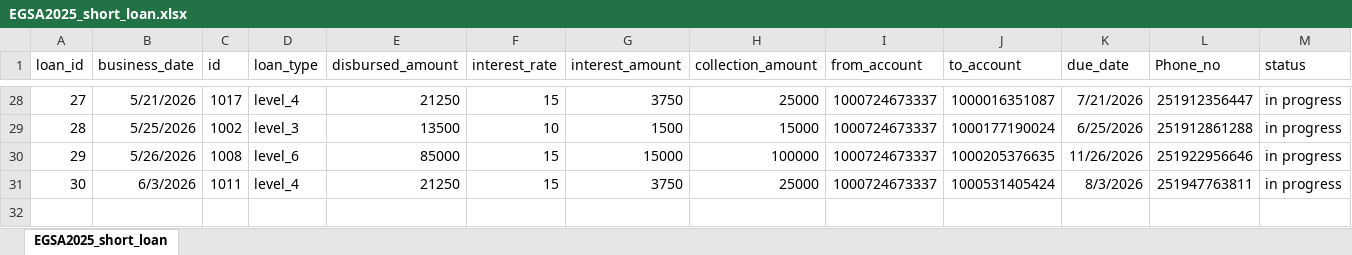
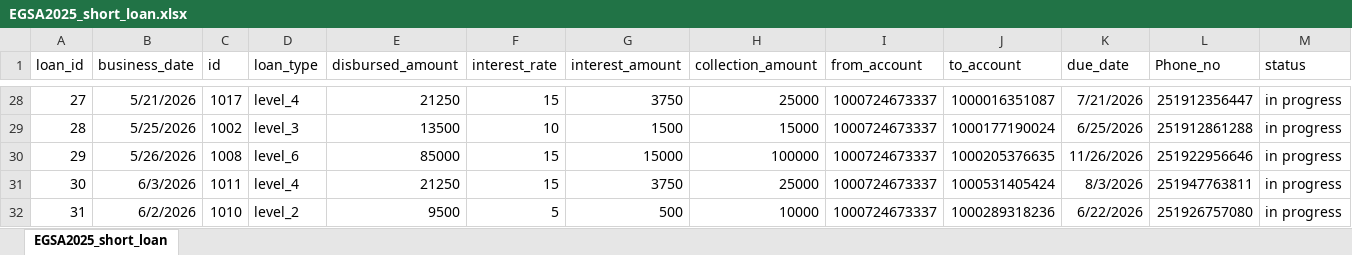
Before and after one commit to Walfaanaa/EGSA_short_term, an Excel workbook: EGSA2025_short_loan.xlsx, sheet EGSA2025_short_loan, drawn as a sheet; only a part is shown, gaps mark what is left out; values as stored, in another font and other column widths than the file's, no borders; the diff names each change by its address in the sheet, - before the commit and + after, or states it on an @@ line.

Commit message:
Add files via upload

```diff
--- a/EGSA2025_short_loan.xlsx (sheet EGSA2025_short_loan)
+++ b/EGSA2025_short_loan.xlsx (sheet EGSA2025_short_loan)
+row 32: 31 | 6/2/2026 | 1010 | level_2 | 9500 | 5 | 500 | 10000 | 1000724673337 | 1000289318236 | 6/22/2026 | 251926757080 | in progress
```
